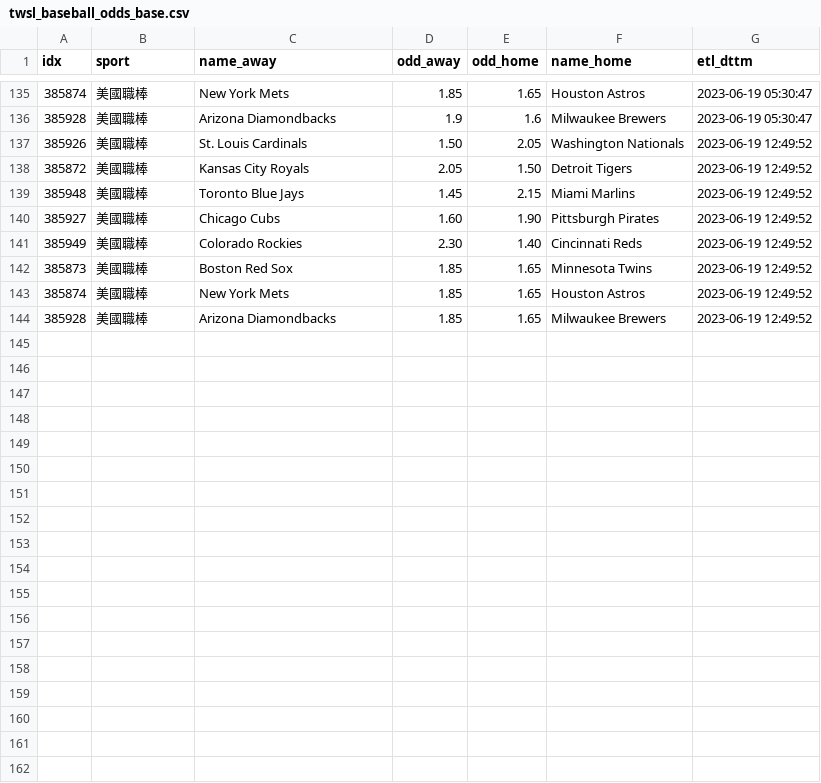
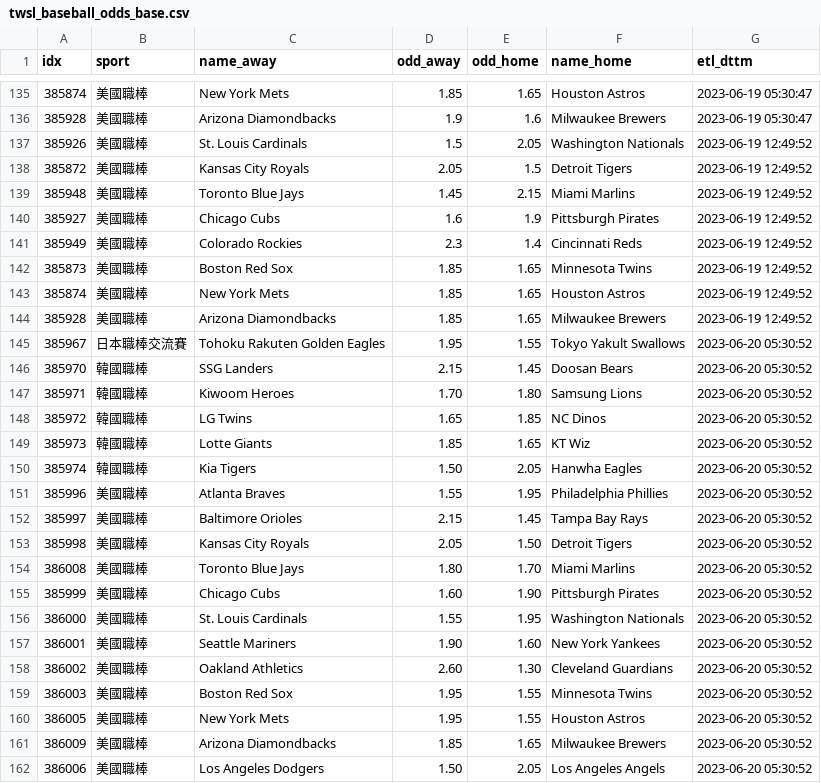
Before and after one commit to achilles0926/tw_sport_lottery, a CSV file: twsl_baseball_odds_base.csv, drawn as a sheet; only a part is shown, gaps mark what is left out.

```diff
--- a/twsl_baseball_odds_base.csv
+++ b/twsl_baseball_odds_base.csv
@@ -136,7 +136,7 @@
 385928,美國職棒,Arizona Diamondbacks,1.9,1.6,Milwaukee Brewers,2023-06-19 05:30:47
-385926,美國職棒,St. Louis Cardinals,1.50,2.05,Washington Nationals,2023-06-19 12:49:52
-385872,美國職棒,Kansas City Royals,2.05,1.50,Detroit Tigers,2023-06-19 12:49:52
+385926,美國職棒,St. Louis Cardinals,1.5,2.05,Washington Nationals,2023-06-19 12:49:52
+385872,美國職棒,Kansas City Royals,2.05,1.5,Detroit Tigers,2023-06-19 12:49:52
 385948,美國職棒,Toronto Blue Jays,1.45,2.15,Miami Marlins,2023-06-19 12:49:52
-385927,美國職棒,Chicago Cubs,1.60,1.90,Pittsburgh Pirates,2023-06-19 12:49:52
-385949,美國職棒,Colorado Rockies,2.30,1.40,Cincinnati Reds,2023-06-19 12:49:52
+385927,美國職棒,Chicago Cubs,1.6,1.9,Pittsburgh Pirates,2023-06-19 12:49:52
+385949,美國職棒,Colorado Rockies,2.3,1.4,Cincinnati Reds,2023-06-19 12:49:52
 385873,美國職棒,Boston Red Sox,1.85,1.65,Minnesota Twins,2023-06-19 12:49:52
@@ -144 +144,19 @@
 385928,美國職棒,Arizona Diamondbacks,1.85,1.65,Milwaukee Brewers,2023-06-19 12:49:52
+385967,日本職棒交流賽,Tohoku Rakuten Golden Eagles,1.95,1.55,Tokyo Yakult Swallows,2023-06-20 05:30:52
+385970,韓國職棒,SSG Landers,2.15,1.45,Doosan Bears,2023-06-20 05:30:52
+385971,韓國職棒,Kiwoom Heroes,1.70,1.80,Samsung Lions,2023-06-20 05:30:52
+385972,韓國職棒,LG Twins,1.65,1.85,NC Dinos,2023-06-20 05:30:52
+385973,韓國職棒,Lotte Giants,1.85,1.65,KT Wiz,2023-06-20 05:30:52
+385974,韓國職棒,Kia Tigers,1.50,2.05,Hanwha Eagles,2023-06-20 05:30:52
+385996,美國職棒,Atlanta Braves,1.55,1.95,Philadelphia Phillies,2023-06-20 05:30:52
+385997,美國職棒,Baltimore Orioles,2.15,1.45,Tampa Bay Rays,2023-06-20 05:30:52
+385998,美國職棒,Kansas City Royals,2.05,1.50,Detroit Tigers,2023-06-20 05:30:52
+386008,美國職棒,Toronto Blue Jays,1.80,1.70,Miami Marlins,2023-06-20 05:30:52
+385999,美國職棒,Chicago Cubs,1.60,1.90,Pittsburgh Pirates,2023-06-20 05:30:52
+386000,美國職棒,St. Louis Cardinals,1.55,1.95,Washington Nationals,2023-06-20 05:30:52
+386001,美國職棒,Seattle Mariners,1.90,1.60,New York Yankees,2023-06-20 05:30:52
+386002,美國職棒,Oakland Athletics,2.60,1.30,Cleveland Guardians,2023-06-20 05:30:52
+386003,美國職棒,Boston Red Sox,1.95,1.55,Minnesota Twins,2023-06-20 05:30:52
+386005,美國職棒,New York Mets,1.95,1.55,Houston Astros,2023-06-20 05:30:52
+386009,美國職棒,Arizona Diamondbacks,1.85,1.65,Milwaukee Brewers,2023-06-20 05:30:52
+386006,美國職棒,Los Angeles Dodgers,1.50,2.05,Los Angeles Angels,2023-06-20 05:30:52
```
Also changed, not shown: twsl_baseball_odds_backup.csv, twsl_baseball_odds_new.csv.
